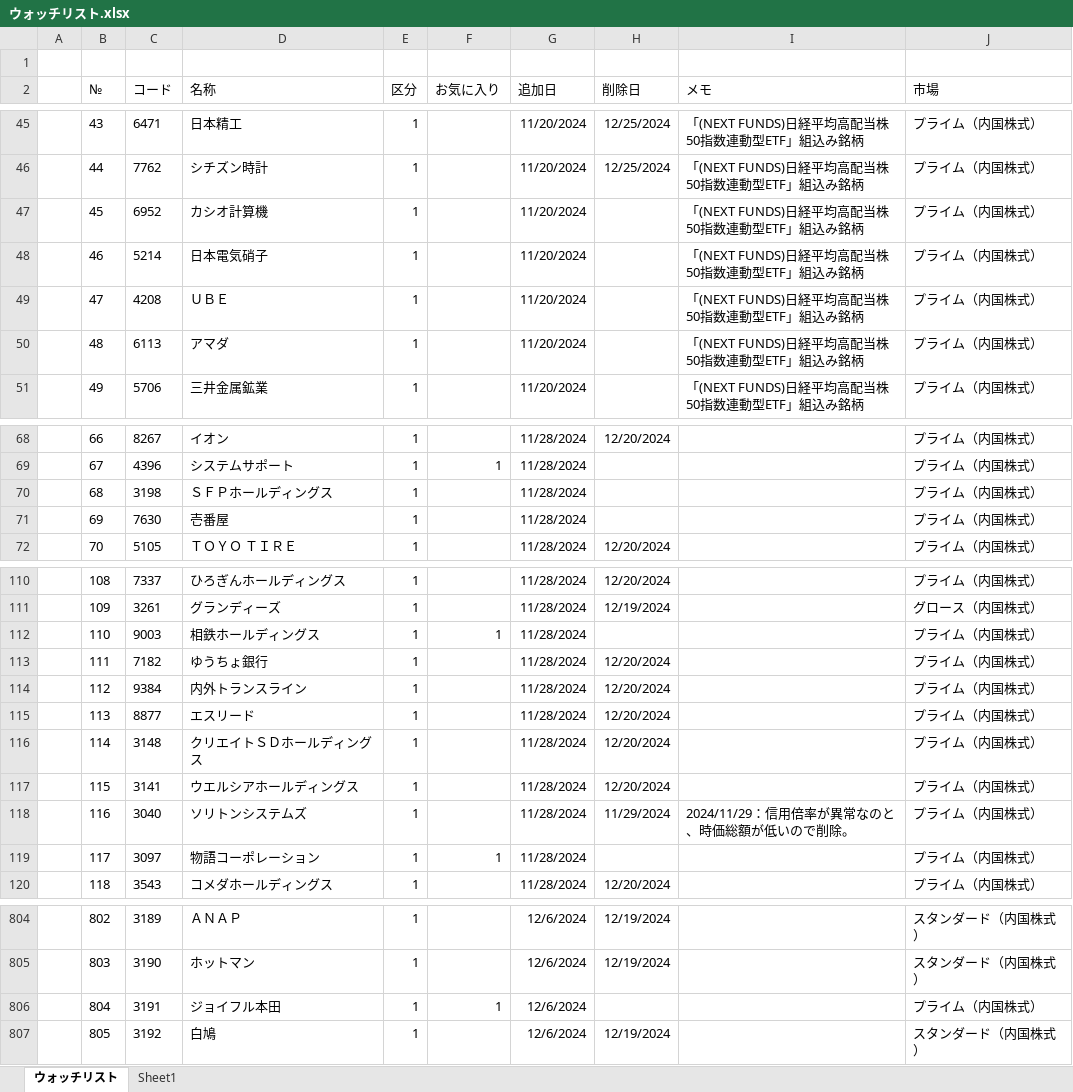
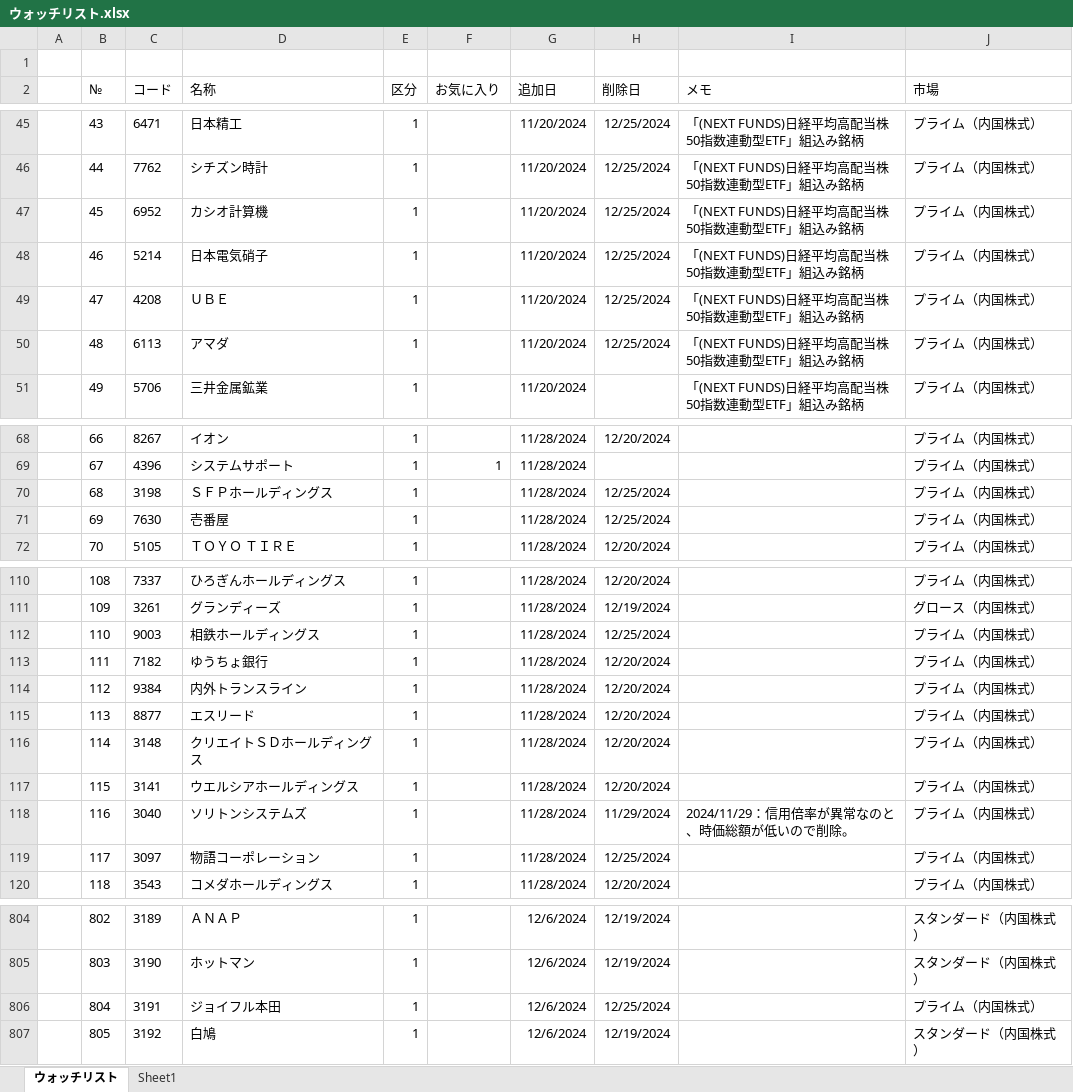
Before and after one commit to sadac23/OptimalTraderDraft, an Excel workbook: Doc/ウォッチリスト.xlsx, sheet ウォッチリスト, drawn as a sheet; only a part is shown, gaps mark what is left out; values as stored, in another font and other column widths than the file's, no borders; conditional formats not drawn; the diff covers the shown part only; the diff names each change by its address in the sheet, - before the commit and + after, or states it on an @@ line.

```diff
--- a/Doc/ウォッチリスト.xlsx (sheet ウォッチリスト)
+++ b/Doc/ウォッチリスト.xlsx (sheet ウォッチリスト)
-H47:H50 (削除日): (empty)
+H47:H50 (削除日): 12/25/2024
-H70:H71 (削除日): (empty)
+H70:H71 (削除日): 12/25/2024
-F112 (お気に入り): 1
+F112 (お気に入り): (empty)
-H112 (削除日): (empty)
+H112 (削除日): 12/25/2024
-F119 (お気に入り): 1
+F119 (お気に入り): (empty)
-H119 (削除日): (empty)
+H119 (削除日): 12/25/2024
-F806 (お気に入り): 1
+F806 (お気に入り): (empty)
-H806 (削除日): (empty)
+H806 (削除日): 12/25/2024
```
Also changed, not shown: 6 edited cells elsewhere in this sheet, 6 other files.
